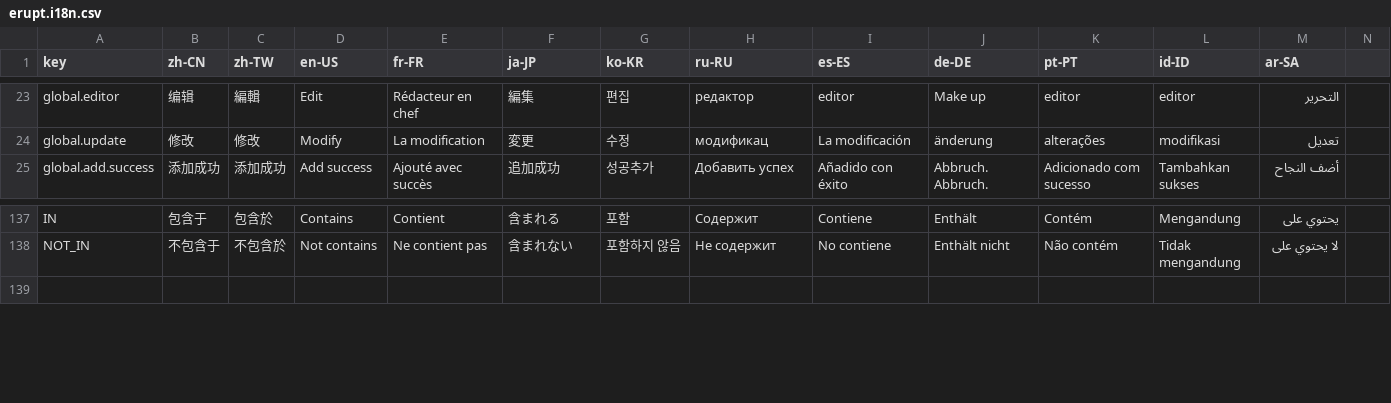
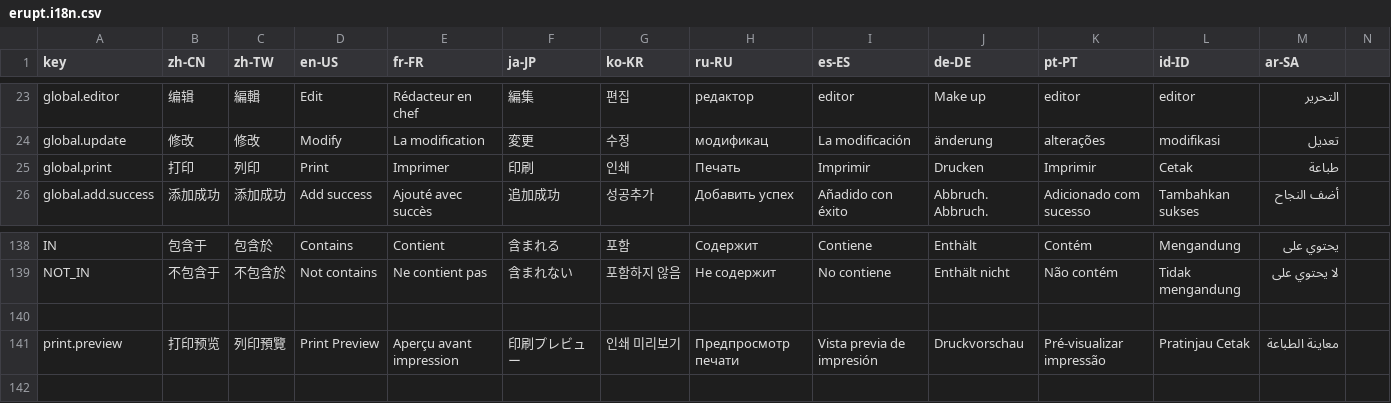
Before and after one commit to erupts/erupt-web, a CSV file: src/erupt.i18n.csv, drawn as a sheet; only a part is shown, gaps mark what is left out.

Commit message:
Optimize flow-print

```diff
--- a/src/erupt.i18n.csv
+++ b/src/erupt.i18n.csv
@@ -24,2 +24,3 @@ global.editor,编辑,編輯,Edit,Rédacteur en chef,編集,편집,редакто
 global.update,修改,修改,Modify,La modification,変更,수정,модификац,La modificación,änderung,alterações,modifikasi,تعديل
+global.print,打印,列印,Print,Imprimer,印刷,인쇄,Печать,Imprimir,Drucken,Imprimir,Cetak,طباعة
 global.add.success,添加成功,添加成功,Add success,Ajouté avec succès,追加成功,성공추가,Добавить успех,Añadido con éxito,Abbruch. Abbruch.,Adicionado com sucesso,Tambahkan sukses,أضف النجاح
@@ -138,2 +139,4 @@ IN,包含于,包含於,Contains,Contient,含まれる,포함,Содержит,Co
 NOT_IN,不包含于,不包含於,Not contains,Ne contient pas,含まれない,포함하지 않음,Не содержит,No contiene,Enthält nicht,Não contém,Tidak mengandung,لا يحتوي على
+
+print.preview,打印预览,列印預覽,Print Preview,Aperçu avant impression,印刷プレビュー,인쇄 미리보기,Предпросмотр печати,Vista previa de impresión,Druckvorschau,Pré-visualizar impressão,Pratinjau Cetak,معاينة الطباعة
 
```
Also changed, not shown: 6 other files.
